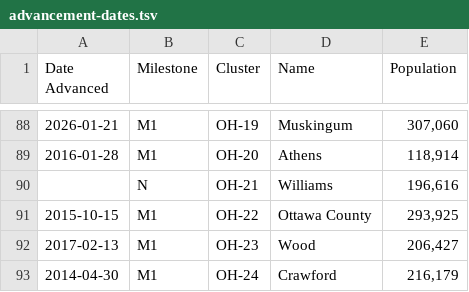
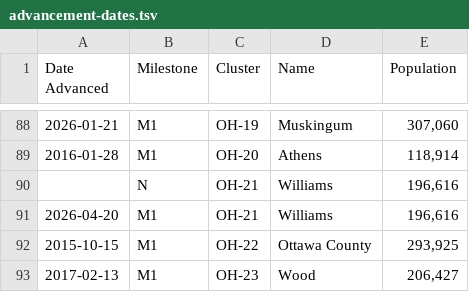
Before and after one commit to MidwestBahai/midwest-map, a TSV file: web/data-sources/advancement-dates.tsv, drawn as a sheet; only a part is shown, gaps mark what is left out; the shorter side is filled out with more unchanged rows; the diff names each change by its address in the sheet, - before the commit and + after, or states it on an @@ line.

```diff
--- a/web/data-sources/advancement-dates.tsv
+++ b/web/data-sources/advancement-dates.tsv
+row 91: 2026-04-20 | M1 | OH-21 | Williams | 196,616
```
Also changed, not shown: 1 other file.
